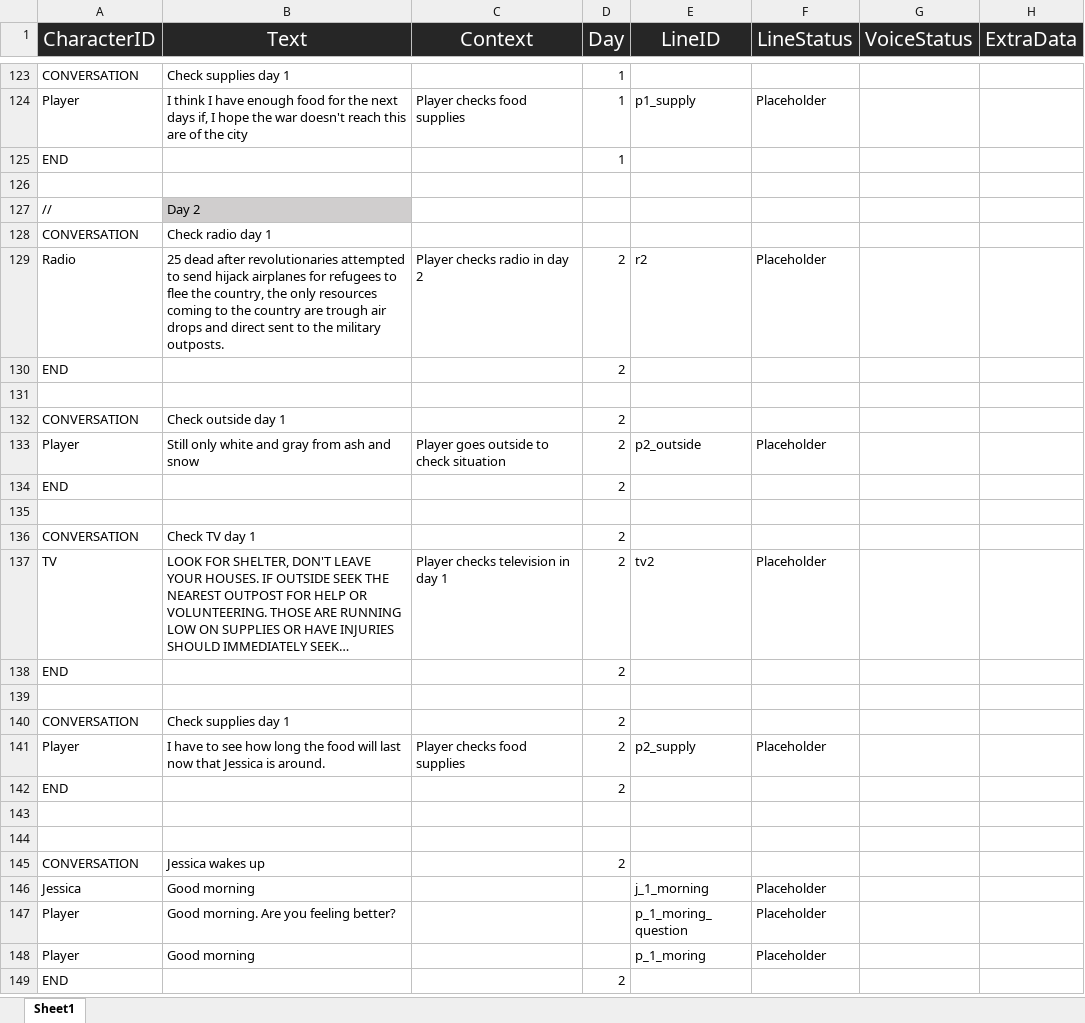
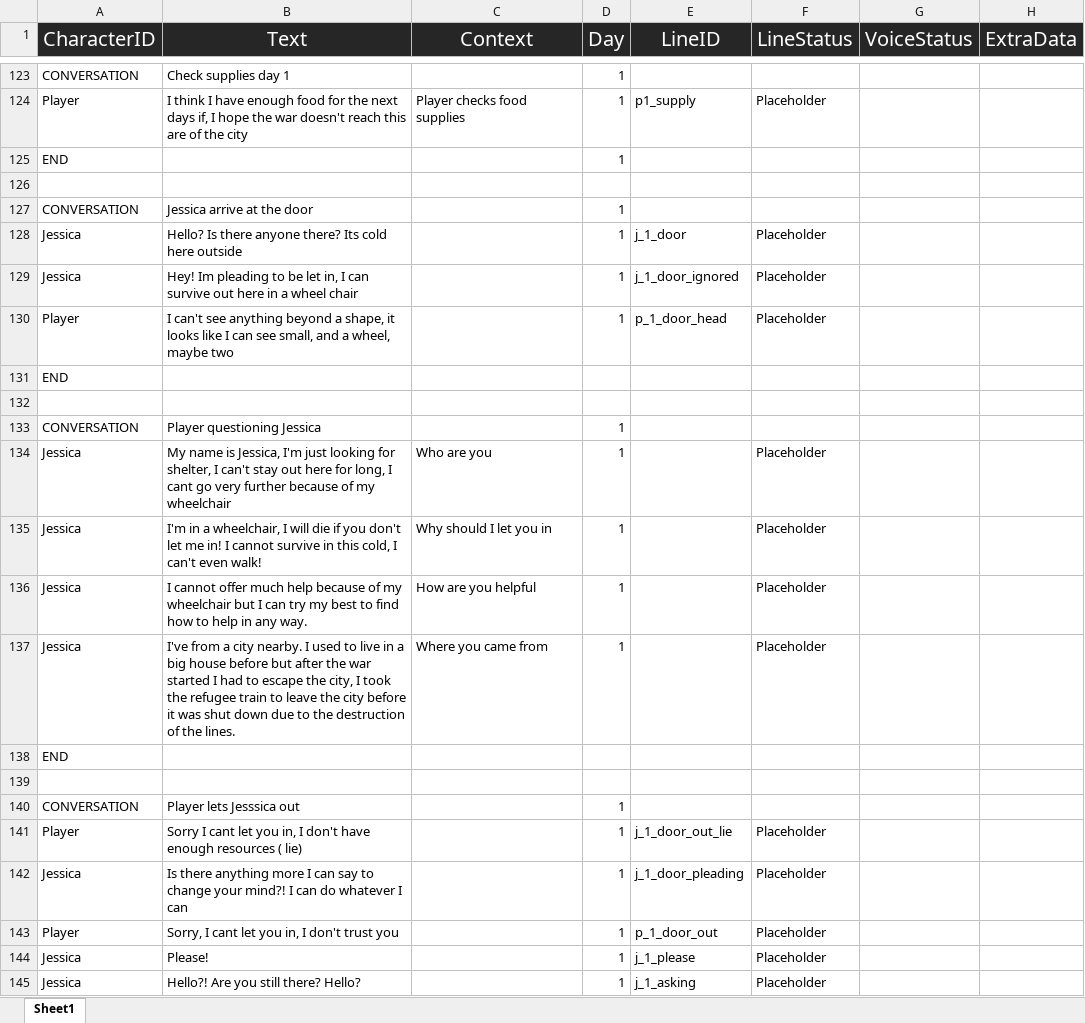
Before and after one commit to Tobogganeer/BeyondTheDoor, an Excel workbook: Lines.xlsx, sheet Sheet1, drawn as a sheet; only a part is shown, gaps mark what is left out; the shorter side is filled out with more unchanged rows; long unchanged cells end in …; values as stored, in another font and other column widths than the file's, no borders; conditional formats not drawn; the diff covers the shown part only; the diff names each change by its address in the sheet, - before the commit and + after, or states it on an @@ line.

```diff
--- a/Lines.xlsx (sheet Sheet1)
+++ b/Lines.xlsx (sheet Sheet1)
+row 127: CONVERSATION | Jessica arrive at the door |  | 1
+row 128: Jessica | Hello? Is there anyone there? Its cold here outside |  | 1 | j_1_door | Placeholder
+row 129: Jessica | Hey! Im pleading to be let in, I can survive out here in a wheel chair |  | 1 | j_1_door_ignored | Placeholder
+row 130: Player | I can't see anything beyond a shape, it looks like I can see small, and a wheel, maybe two |  | 1 | p_1_door_head | Placeholder
+row 131: END
+row 132: (empty)
+row 133: CONVERSATION | Player questioning Jessica |  | 1
+row 134: Jessica | My name is Jessica, I'm just looking for shelter, I can't stay out here for long, I cant go very further because of my wheelchair | Who are you | 1 |  | Placeholder
+row 135: Jessica | I'm in a wheelchair, I will die if you don't let me in! I cannot survive in this cold, I can't even walk! | Why should I let you in | 1 |  | Placeholder
+row 136: Jessica | I cannot offer much help because of my wheelchair but I can try my best to find how to help in any way. | How are you helpful | 1 |  | Placeholder
+row 137: Jessica | I've from a city nearby. I used to live in a big house before but after the war started I had to escape the city, I took the refugee train to leave the city before it was shut down due to the destruction of the lines. | Where you came from | 1 |  | Placeholder
+row 138: END
+row 139: (empty)
+row 140: CONVERSATION | Player lets Jesssica out |  | 1
+row 141: Player | Sorry I cant let you in, I don't have enough resources ( lie) |  | 1 | j_1_door_out_lie | Placeholder
+row 142: Jessica | Is there anything more I can say to change your mind?! I can do whatever I can |  | 1 | j_1_door_pleading | Placeholder
+row 143: Player | Sorry, I cant let you in, I don't trust you |  | 1 | p_1_door_out | Placeholder
+row 144: Jessica | Please! |  | 1 | j_1_please | Placeholder
+row 145: Jessica | Hello?! Are you still there? Hello? |  | 1 | j_1_asking | Placeholder
```
Also changed, not shown: 39 added rows and 14 edited cells elsewhere in this sheet, 1 other file.
